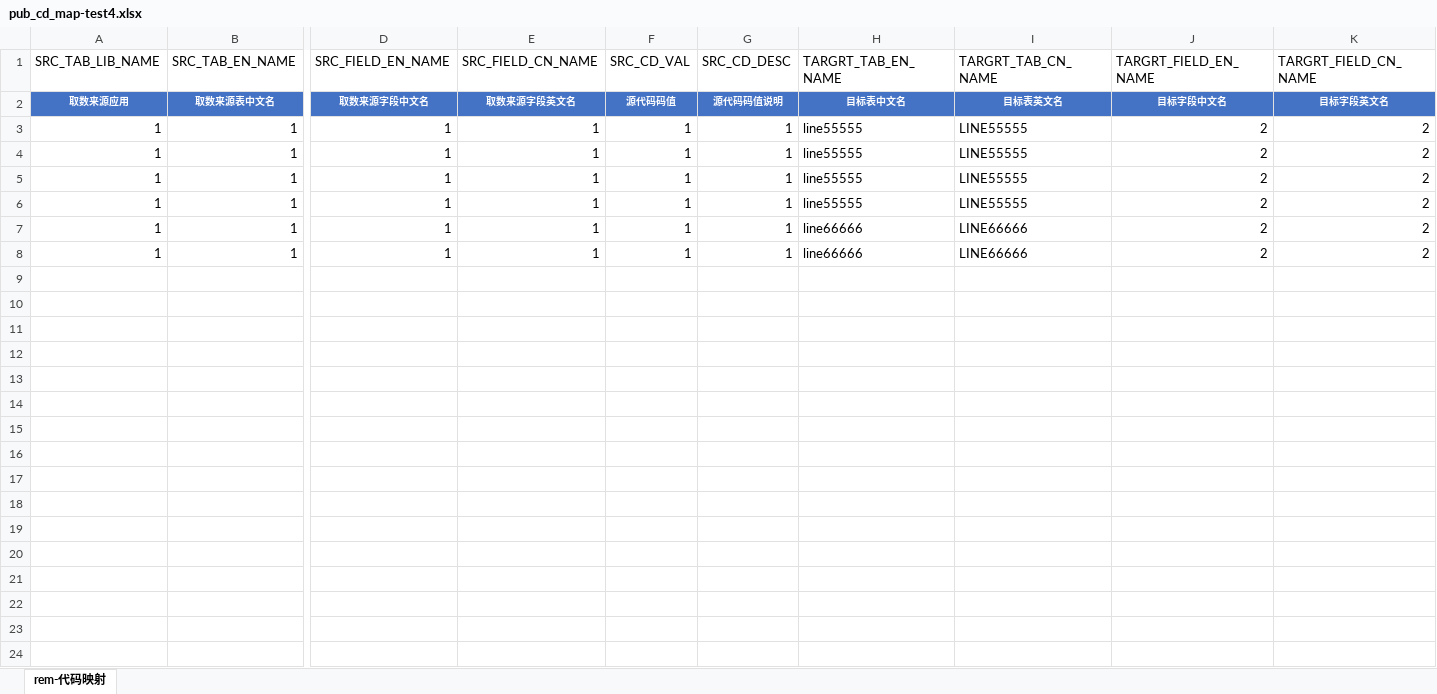
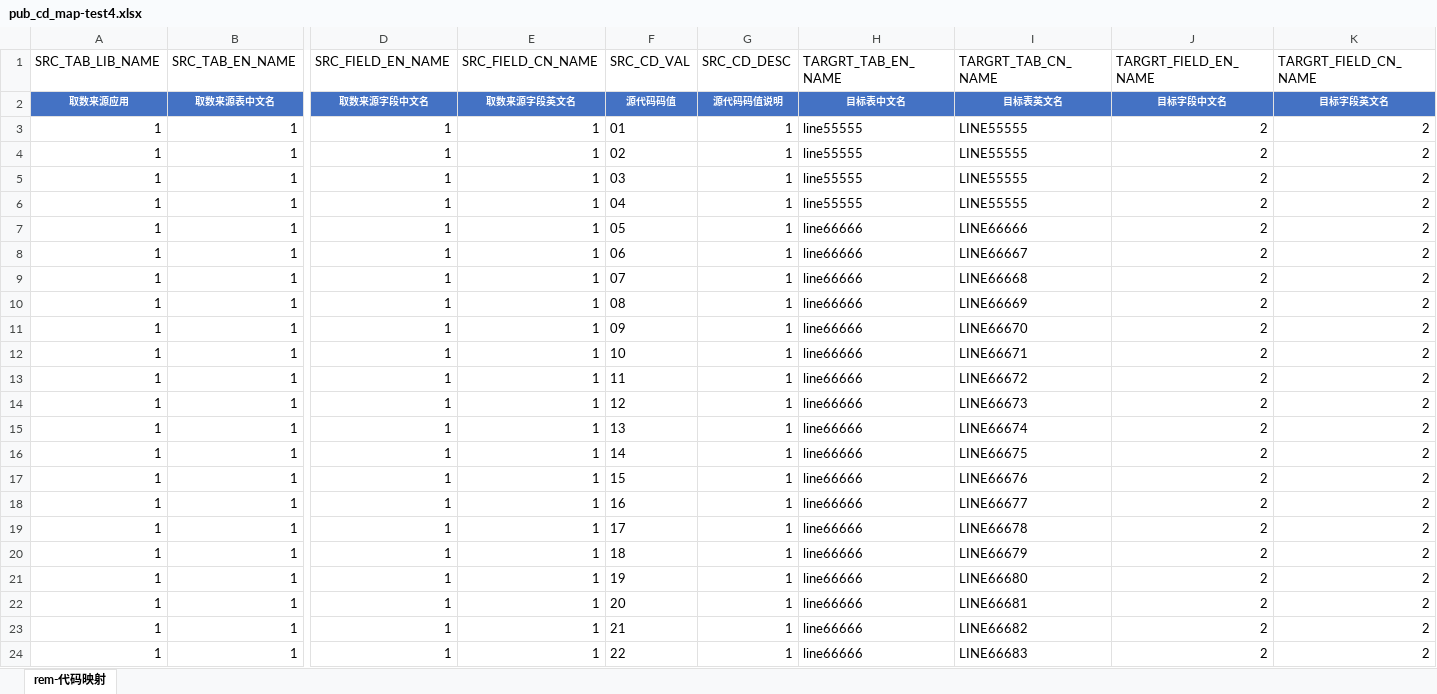
Before and after one commit to kirito2014/my_work_tools, an Excel workbook: 12-upload_file_merge_file/pub_cd_map-test4.xlsx, sheet rem-代码映射, drawn as a sheet; only a part is shown, gaps mark what is left out; values as stored, in another font and other column widths than the file's, no borders; rows hold the shown columns only; the diff names each change by its address in the sheet, - before the commit and + after, or states it on an @@ line.

```diff
--- a/12-upload_file_merge_file/pub_cd_map-test4.xlsx (sheet rem-代码映射)
+++ b/12-upload_file_merge_file/pub_cd_map-test4.xlsx (sheet rem-代码映射)
-F3 (SRC_CD_VAL): 1
+F3 (SRC_CD_VAL): 01
-F4 (SRC_CD_VAL): 1
+F4 (SRC_CD_VAL): 02
-F5 (SRC_CD_VAL): 1
+F5 (SRC_CD_VAL): 03
-F6 (SRC_CD_VAL): 1
+F6 (SRC_CD_VAL): 04
-F7 (SRC_CD_VAL): 1
+F7 (SRC_CD_VAL): 05
-F8 (SRC_CD_VAL): 1
+F8 (SRC_CD_VAL): 06
-I8 (TARGRT_TAB_CN_NAME): LINE66666
+I8 (TARGRT_TAB_CN_NAME): LINE66667
+row 9: 1 | 1 | 1 | 1 | 07 | 1 | line66666 | LINE66668 | 2 | 2
+row 10: 1 | 1 | 1 | 1 | 08 | 1 | line66666 | LINE66669 | 2 | 2
+row 11: 1 | 1 | 1 | 1 | 09 | 1 | line66666 | LINE66670 | 2 | 2
+row 12: 1 | 1 | 1 | 1 | 10 | 1 | line66666 | LINE66671 | 2 | 2
+row 13: 1 | 1 | 1 | 1 | 11 | 1 | line66666 | LINE66672 | 2 | 2
+row 14: 1 | 1 | 1 | 1 | 12 | 1 | line66666 | LINE66673 | 2 | 2
+row 15: 1 | 1 | 1 | 1 | 13 | 1 | line66666 | LINE66674 | 2 | 2
+row 16: 1 | 1 | 1 | 1 | 14 | 1 | line66666 | LINE66675 | 2 | 2
+row 17: 1 | 1 | 1 | 1 | 15 | 1 | line66666 | LINE66676 | 2 | 2
+row 18: 1 | 1 | 1 | 1 | 16 | 1 | line66666 | LINE66677 | 2 | 2
+row 19: 1 | 1 | 1 | 1 | 17 | 1 | line66666 | LINE66678 | 2 | 2
+row 20: 1 | 1 | 1 | 1 | 18 | 1 | line66666 | LINE66679 | 2 | 2
+row 21: 1 | 1 | 1 | 1 | 19 | 1 | line66666 | LINE66680 | 2 | 2
+row 22: 1 | 1 | 1 | 1 | 20 | 1 | line66666 | LINE66681 | 2 | 2
+row 23: 1 | 1 | 1 | 1 | 21 | 1 | line66666 | LINE66682 | 2 | 2
+row 24: 1 | 1 | 1 | 1 | 22 | 1 | line66666 | LINE66683 | 2 | 2
```
Also changed, not shown: 12-upload_file_merge_file/output/pub_cd_map.xlsx, 12-upload_file_merge_file/uploads/pub_cd_map-test.xlsx, 12 other files.
